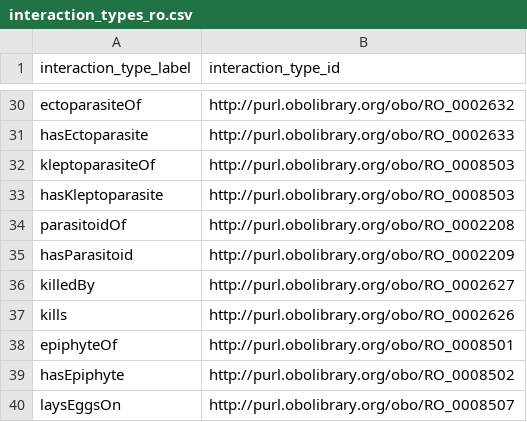
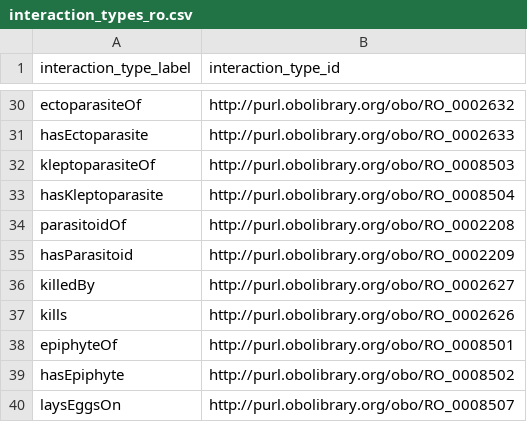
Before and after one commit to globalbioticinteractions/globalbioticinteractions, a CSV file: eol-globi-lib/src/main/resources/org/globalbioticinteractions/interaction_types_ro.csv, drawn as a sheet; only a part is shown, gaps mark what is left out.

```diff
--- a/eol-globi-lib/src/main/resources/org/globalbioticinteractions/interaction_types_ro.csv
+++ b/eol-globi-lib/src/main/resources/org/globalbioticinteractions/interaction_types_ro.csv
@@ -32,3 +32,3 @@ hasEctoparasite,http://purl.obolibrary.org/obo/RO_0002633
 kleptoparasiteOf,http://purl.obolibrary.org/obo/RO_0008503
-hasKleptoparasite,http://purl.obolibrary.org/obo/RO_0008503
+hasKleptoparasite,http://purl.obolibrary.org/obo/RO_0008504
 parasitoidOf,http://purl.obolibrary.org/obo/RO_0002208
```
Also changed, not shown: 1 other file.
